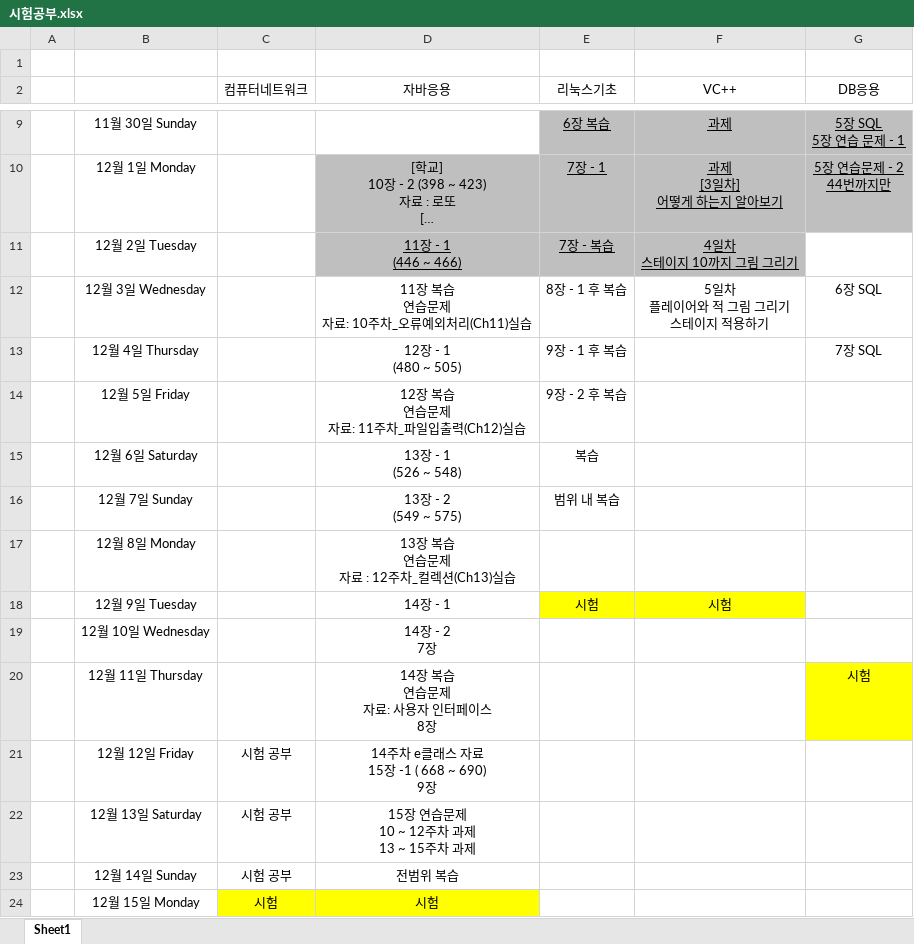
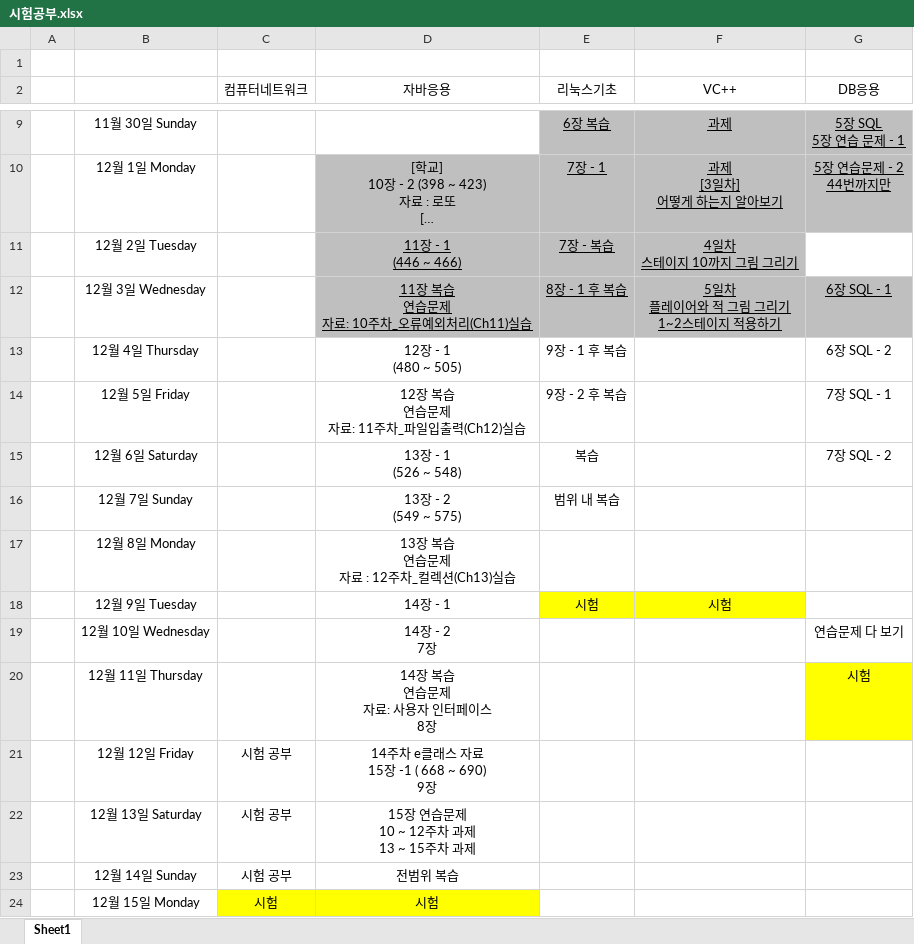
Before and after one commit to CANalSom/caweb, an Excel workbook: 시험공부.xlsx, sheet Sheet1, drawn as a sheet; only a part is shown, gaps mark what is left out; long unchanged cells end in …; values as stored, in another font and other column widths than the file's, no borders; ↵ is a line break in a cell; the diff names each change by its address in the sheet, - before the commit and + after, or states it on an @@ line.

```diff
--- a/시험공부.xlsx (sheet Sheet1)
+++ b/시험공부.xlsx (sheet Sheet1)
@@ D12:G12 fill: none → #BFBFBF, underline: off → on @@
-F12 (VC++): 5일차 ↵ 플레이어와 적 그림 그리기 ↵ 스테이지 적용하기
+F12 (VC++): 5일차 ↵ 플레이어와 적 그림 그리기 ↵ 1~2스테이지 적용하기
-G12 (DB응용): 6장 SQL
+G12 (DB응용): 6장 SQL - 1
-G13 (DB응용): 7장 SQL
+G13 (DB응용): 6장 SQL - 2
-G14 (DB응용): (empty)
+G14 (DB응용): 7장 SQL - 1
-G15 (DB응용): (empty)
+G15 (DB응용): 7장 SQL - 2
-G19 (DB응용): (empty)
+G19 (DB응용): 연습문제 다 보기
```
Also changed, not shown: 23 other files.
